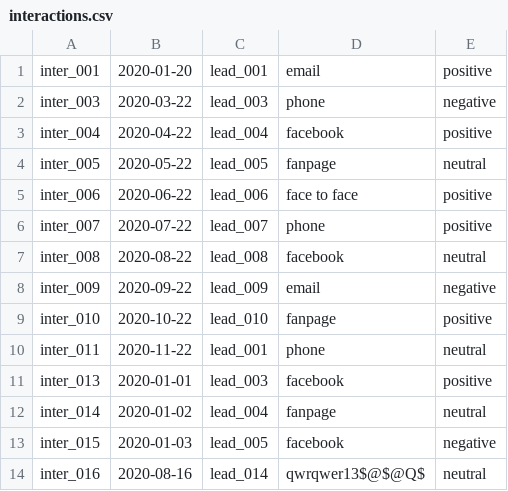
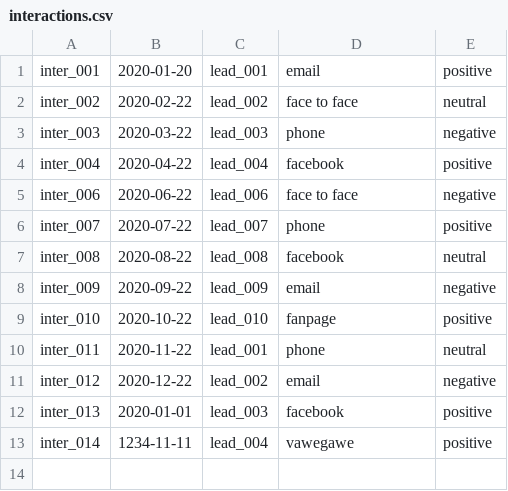
Before and after one commit to baogia0912/Programming-Assignment, a CSV file: interactions.csv, drawn as a sheet.

```diff
--- a/interactions.csv
+++ b/interactions.csv
@@ -1,6 +1,6 @@
 inter_001,2020-01-20,lead_001,email,positive
+inter_002,2020-02-22,lead_002,face to face,neutral
 inter_003,2020-03-22,lead_003,phone,negative
 inter_004,2020-04-22,lead_004,facebook,positive
-inter_005,2020-05-22,lead_005,fanpage,neutral
-inter_006,2020-06-22,lead_006,face to face,positive
+inter_006,2020-06-22,lead_006,face to face,negative
 inter_007,2020-07-22,lead_007,phone,positive
@@ -10,5 +10,4 @@ inter_010,2020-10-22,lead_010,fanpage,positive
 inter_011,2020-11-22,lead_001,phone,neutral
+inter_012,2020-12-22,lead_002,email,negative
 inter_013,2020-01-01,lead_003,facebook,positive
-inter_014,2020-01-02,lead_004,fanpage,neutral
-inter_015,2020-01-03,lead_005,facebook,negative
-inter_016,2020-08-16,lead_014,qwrqwer13$@$@Q$,neutral
+inter_014,1234-11-11,lead_004,vawegawe,positive
```
Also changed, not shown: leads.csv, 12 other files.
